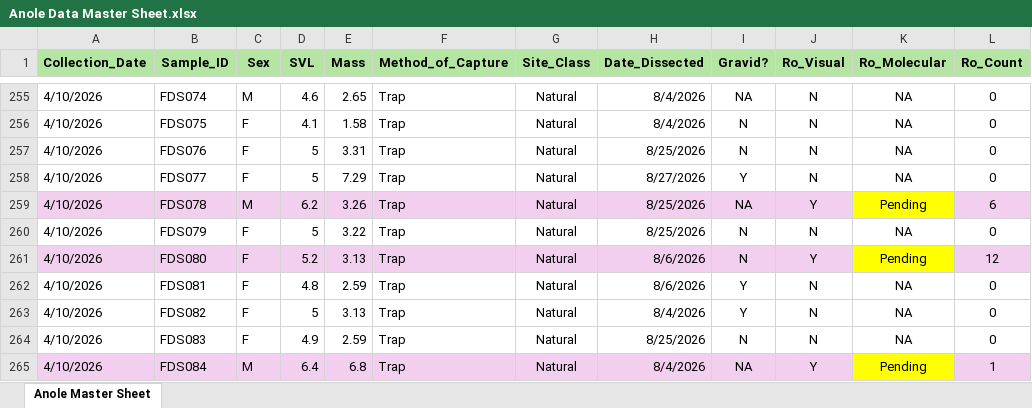
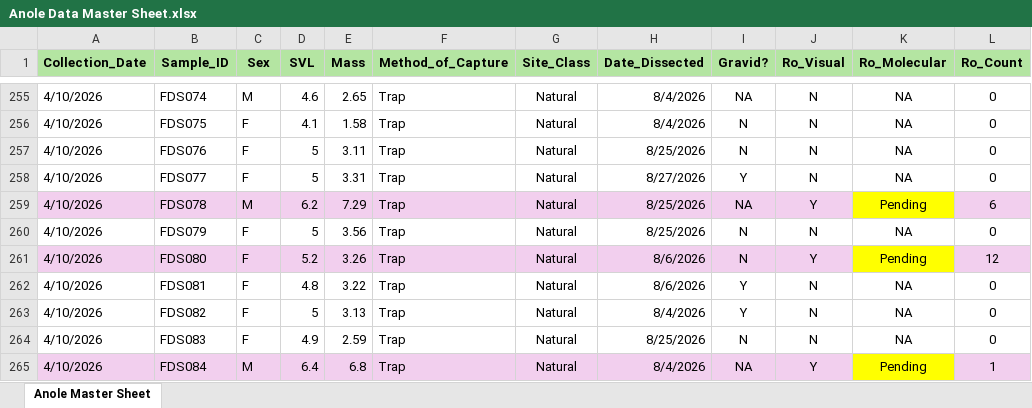
Before and after one commit to jasminekesselring/Anole_Biometry_Practice, an Excel workbook: Anole Data Master Sheet.xlsx, sheet Anole Master Sheet, drawn as a sheet; only a part is shown, gaps mark what is left out; values as stored, in another font and other column widths than the file's, no borders; the diff names each change by its address in the sheet, - before the commit and + after, or states it on an @@ line.

Commit message:
fixing data entry errors

```diff
--- a/Anole Data Master Sheet.xlsx (sheet Anole Master Sheet)
+++ b/Anole Data Master Sheet.xlsx (sheet Anole Master Sheet)
-E257 (Mass): 3.31
+E257 (Mass): 3.11
-E258 (Mass): 7.29
+E258 (Mass): 3.31
-E259 (Mass): 3.26
+E259 (Mass): 7.29
-E260 (Mass): 3.22
+E260 (Mass): 3.56
-E261 (Mass): 3.13
+E261 (Mass): 3.26
-E262 (Mass): 2.59
+E262 (Mass): 3.22
```
Also changed, not shown: 1 other file.
